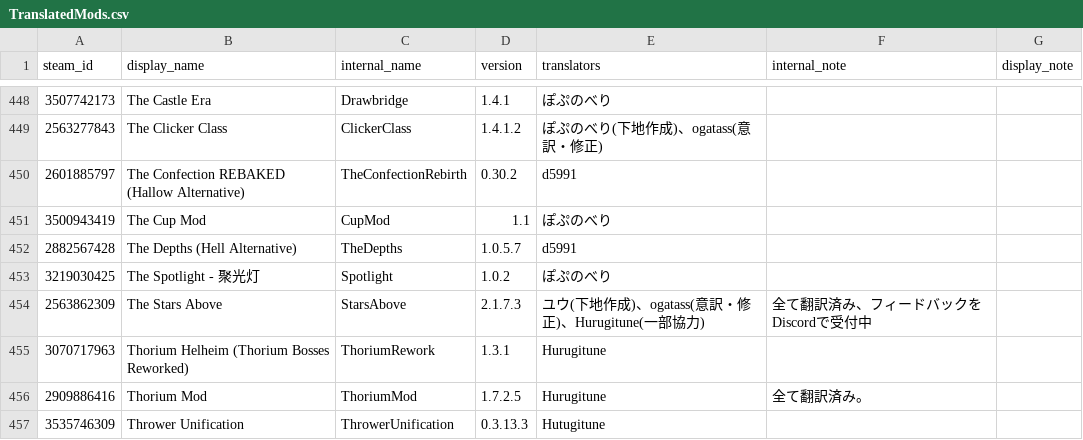
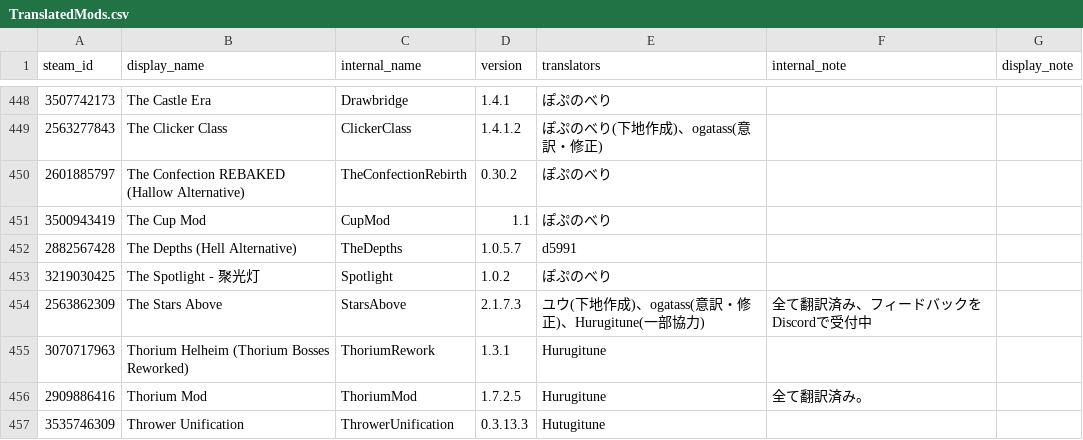
Before and after one commit to eva828/TMLHonyaku, a CSV file: TranslatedMods.csv, drawn as a sheet; only a part is shown, gaps mark what is left out.

Commit message:
Update TranslatedMods.csv

```diff
--- a/TranslatedMods.csv
+++ b/TranslatedMods.csv
@@ -449,3 +449,3 @@ steam_id,display_name,internal_name,version,translators,internal_note,display_no
 2563277843,The Clicker Class,ClickerClass,1.4.1.2,ぽぷのべり(下地作成)、ogatass(意訳・修正),,
-2601885797,The Confection REBAKED (Hallow Alternative),TheConfectionRebirth,0.30.2,d5991,,
+2601885797,The Confection REBAKED (Hallow Alternative),TheConfectionRebirth,0.30.2,ぽぷのべり,,
 3500943419,The Cup Mod,CupMod,1.1,ぽぷのべり,,
```
